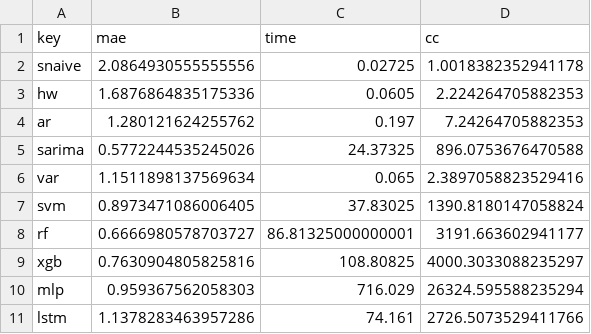
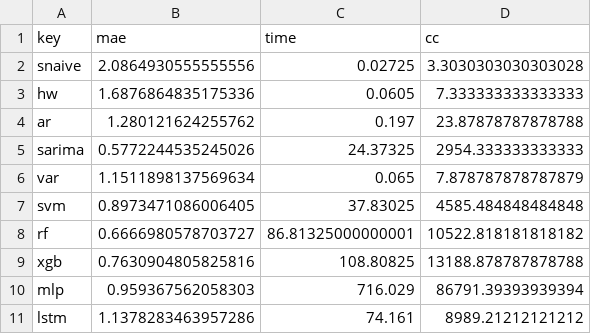
Before and after one commit to gafnts/Inflation-forecasting, a CSV file: results/analysis/cc.csv, drawn as a sheet.

```diff
--- a/results/analysis/cc.csv
+++ b/results/analysis/cc.csv
@@ -1,11 +1,11 @@
 key,mae,time,cc
-snaive,2.0864930555555556,0.02725,1.0018382352941178
-hw,1.6876864835175336,0.0605,2.224264705882353
-ar,1.280121624255762,0.197,7.24264705882353
-sarima,0.5772244535245026,24.37325,896.0753676470588
-var,1.1511898137569634,0.065,2.3897058823529416
-svm,0.8973471086006405,37.83025,1390.8180147058824
-rf,0.6666980578703727,86.81325000000001,3191.663602941177
-xgb,0.7630904805825816,108.80825,4000.3033088235297
-mlp,0.959367562058303,716.029,26324.595588235294
-lstm,1.1378283463957286,74.161,2726.5073529411766
+snaive,2.0864930555555556,0.02725,3.3030303030303028
+hw,1.6876864835175336,0.0605,7.333333333333333
+ar,1.280121624255762,0.197,23.87878787878788
+sarima,0.5772244535245026,24.37325,2954.333333333333
+var,1.1511898137569634,0.065,7.878787878787879
+svm,0.8973471086006405,37.83025,4585.484848484848
+rf,0.6666980578703727,86.81325000000001,10522.818181818182
+xgb,0.7630904805825816,108.80825,13188.878787878788
+mlp,0.959367562058303,716.029,86791.39393939394
+lstm,1.1378283463957286,74.161,8989.21212121212
```
Also changed, not shown: results/analysis/final_rmae.csv, 2 other files.
